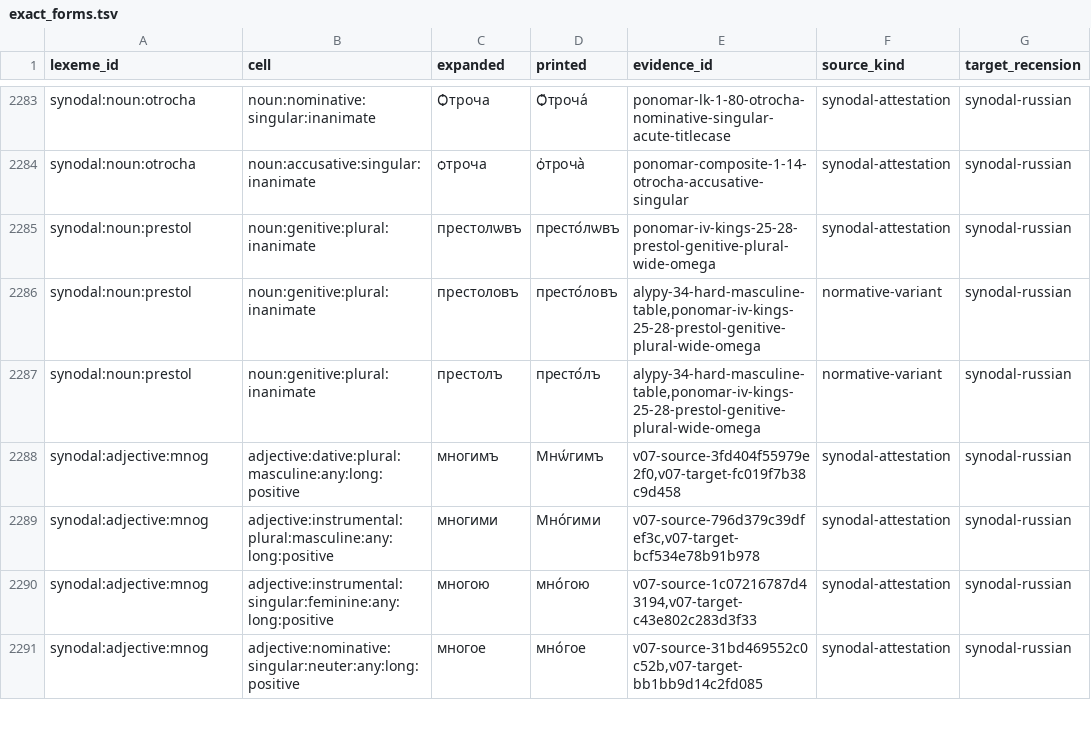
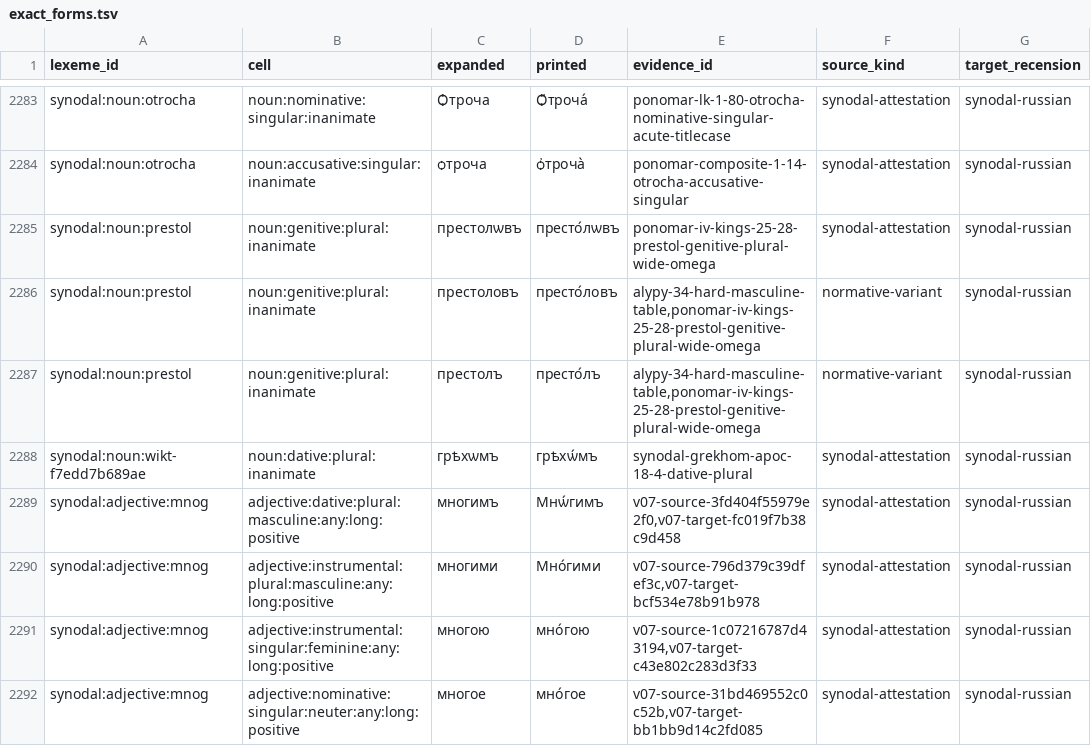
Before and after one commit to gold-silver-copper/church-slavonic, a TSV file: data/synodal/exact_forms.tsv, drawn as a sheet; only a part is shown, gaps mark what is left out.

```diff
--- a/data/synodal/exact_forms.tsv
+++ b/data/synodal/exact_forms.tsv
@@ -2287,2 +2287,3 @@ synodal:noun:prestol	noun:genitive:plural:inanimate	престоловъ	пре
 synodal:noun:prestol	noun:genitive:plural:inanimate	престолъ	престо́лъ	alypy-34-hard-masculine-table,ponomar-iv-kings-25-28-prestol-genitive-plural-wide-omega	normative-variant	synodal-russian
+synodal:noun:wikt-f7edd7b689ae	noun:dative:plural:inanimate	грѣхѡмъ	грѣхѡ́мъ	synodal-grekhom-apoc-18-4-dative-plural	synodal-attestation	synodal-russian
 synodal:adjective:mnog	adjective:dative:plural:masculine:any:long:positive	многимъ	Мнѡ́гимъ	v07-source-3fd404f55979e2f0,v07-target-fc019f7b38c9d458	synodal-attestation	synodal-russian
```
Also changed, not shown: reports/synodal-marginal-recovery.tsv, 13 other files.
